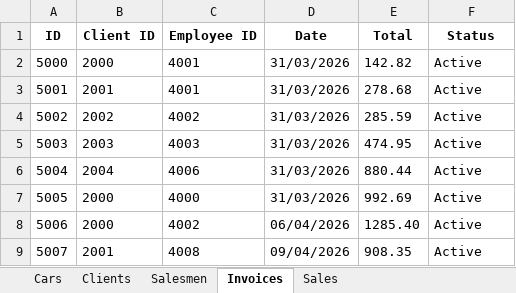
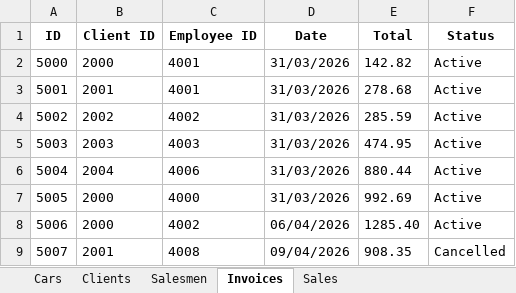
Before and after one commit to parzival-p1/python_lectures_csr, an Excel workbook: car_dealership/car_dealership.xlsx, sheet Invoices, drawn as a sheet; values as stored, in another font and other column widths than the file's, no borders; the diff names each change by its address in the sheet, - before the commit and + after, or states it on an @@ line.

Commit message:
added cancel functions and ui features

```diff
--- a/car_dealership/car_dealership.xlsx (sheet Invoices)
+++ b/car_dealership/car_dealership.xlsx (sheet Invoices)
-F9 (Status): Active
+F9 (Status): Cancelled
```
Also changed, not shown: sheet Sales, sheet Cars, 2 other files.
